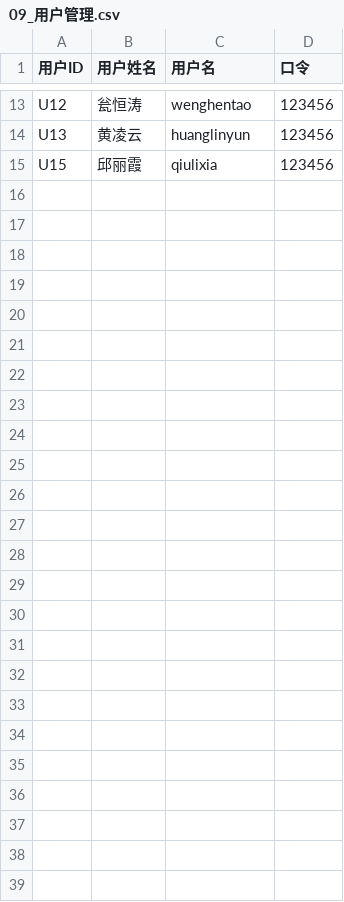
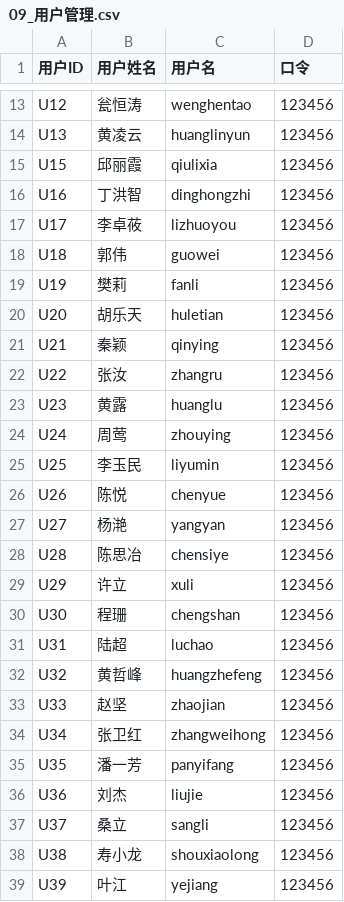
Before and after one commit to chengang-036/CodeBuddy, a CSV file: 0016-Refund/csv_export/09_用户管理.csv, drawn as a sheet; only a part is shown, gaps mark what is left out; the diff covers the shown part only; the diff names each change by its address in the sheet, - before the commit and + after, or states it on an @@ line.

Commit message:
feat: 允许并提交 csv_export 目录（移除两个 .gitignore 中的忽略规则）

```diff
--- a/0016-Refund/csv_export/09_用户管理.csv
+++ b/0016-Refund/csv_export/09_用户管理.csv
+row 16: U16 | 丁洪智 | dinghongzhi | 123456
+row 17: U17 | 李卓莜 | lizhuoyou | 123456
+row 18: U18 | 郭伟 | guowei | 123456
+row 19: U19 | 樊莉 | fanli | 123456
+row 20: U20 | 胡乐天 | huletian | 123456
+row 21: U21 | 秦颖 | qinying | 123456
+row 22: U22 | 张汝 | zhangru | 123456
+row 23: U23 | 黄露 | huanglu | 123456
+row 24: U24 | 周莺 | zhouying | 123456
+row 25: U25 | 李玉民 | liyumin | 123456
+row 26: U26 | 陈悦 | chenyue | 123456
+row 27: U27 | 杨滟 | yangyan | 123456
+row 28: U28 | 陈思冶 | chensiye | 123456
+row 29: U29 | 许立 | xuli | 123456
+row 30: U30 | 程珊 | chengshan | 123456
+row 31: U31 | 陆超 | luchao | 123456
+row 32: U32 | 黄哲峰 | huangzhefeng | 123456
+row 33: U33 | 赵坚 | zhaojian | 123456
+row 34: U34 | 张卫红 | zhangweihong | 123456
+row 35: U35 | 潘一芳 | panyifang | 123456
+row 36: U36 | 刘杰 | liujie | 123456
+row 37: U37 | 桑立 | sangli | 123456
+row 38: U38 | 寿小龙 | shouxiaolong | 123456
+row 39: U39 | 叶江 | yejiang | 123456
```
Also changed, not shown: 1 edited cell elsewhere in this file, 0016-Refund/csv_export/01_保单信息.csv, 0016-Refund/csv_export/02_缴费记录.csv, 14 other files.
